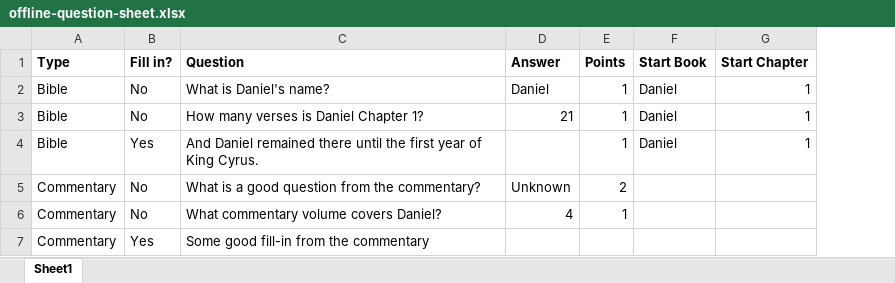
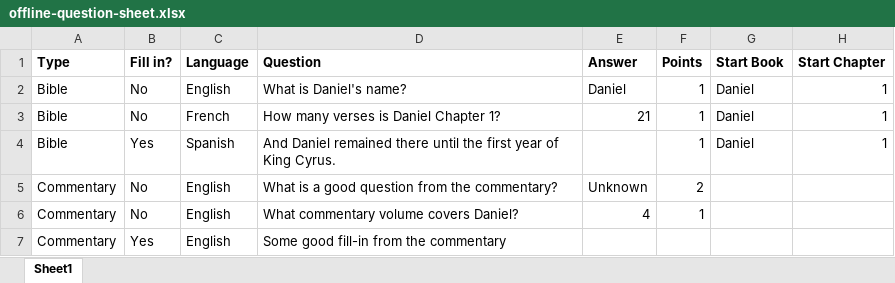
Before and after one commit to Deadpikle/pathfinder-bible-experience-prep-quiz-master, an Excel workbook: files/offline-question-sheet.xlsx, sheet Sheet1, drawn as a sheet; only a part is shown; values as stored, in another font and other column widths than the file's, no borders; the diff names each change by its address in the sheet, - before the commit and + after, or states it on an @@ line.

Commit message:
Can now upload questions in X language

```diff
--- a/files/offline-question-sheet.xlsx (sheet Sheet1)
+++ b/files/offline-question-sheet.xlsx (sheet Sheet1)
+column C (Language), rows 2-7: English | French | Spanish | English | English | English
```
Also changed, not shown: 6 other files.
